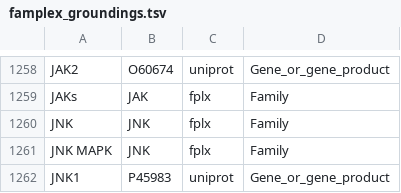
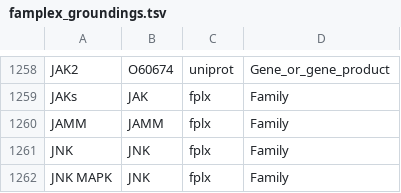
Before and after one commit to sorgerlab/famplex, a TSV file: export/famplex_groundings.tsv, drawn as a sheet; only a part is shown, gaps mark what is left out; the shorter side is filled out with more unchanged rows.

```diff
--- a/export/famplex_groundings.tsv
+++ b/export/famplex_groundings.tsv
@@ -1259,2 +1259,3 @@ JAK2	O60674	uniprot	Gene_or_gene_product
 JAKs	JAK	fplx	Family
+JAMM	JAMM	fplx	Family
 JNK	JNK	fplx	Family
```
Also changed, not shown: entities.csv, export/hgnc_symbol_map.csv, 3 other files.
